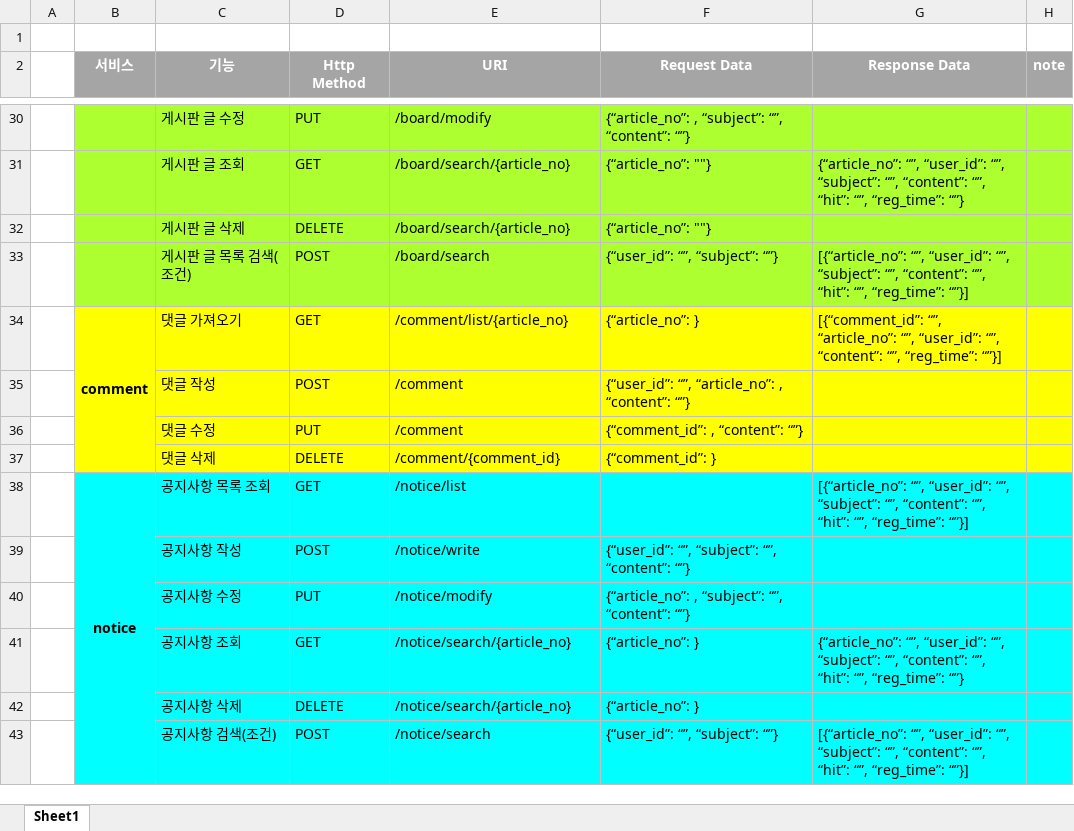
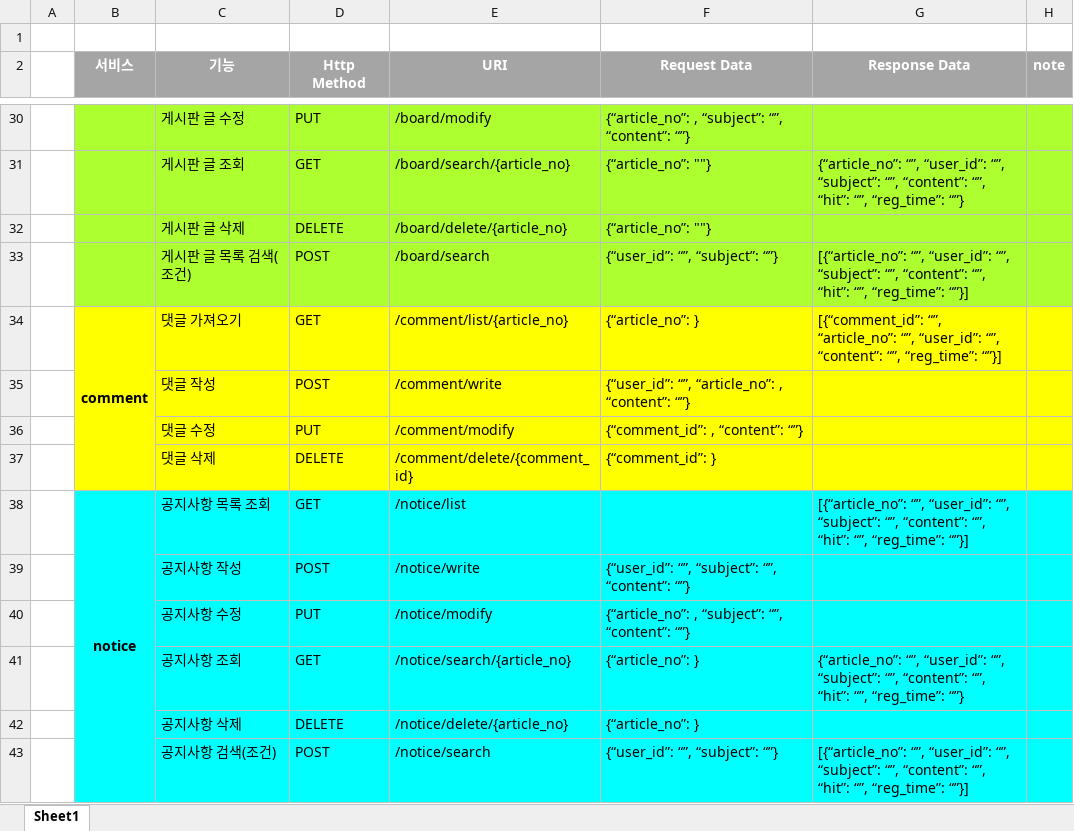
Before and after one commit to willow2150/SweetHome, an Excel workbook: BackEnd/src/main/resources/res/api_specification.xlsx, sheet Sheet1, drawn as a sheet; only a part is shown, gaps mark what is left out; values as stored, in another font and other column widths than the file's, no borders; the diff names each change by its address in the sheet, - before the commit and + after, or states it on an @@ line.

```diff
--- a/BackEnd/src/main/resources/res/api_specification.xlsx (sheet Sheet1)
+++ b/BackEnd/src/main/resources/res/api_specification.xlsx (sheet Sheet1)
-E32 (URI): /board/search/{article_no}
+E32 (URI): /board/delete/{article_no}
-E35 (URI): /comment
+E35 (URI): /comment/write
-E36 (URI): /comment
+E36 (URI): /comment/modify
-E37 (URI): /comment/{comment_id}
+E37 (URI): /comment/delete/{comment_id}
-E42 (URI): /notice/search/{article_no}
+E42 (URI): /notice/delete/{article_no}
```
Also changed, not shown: 4 other files.
